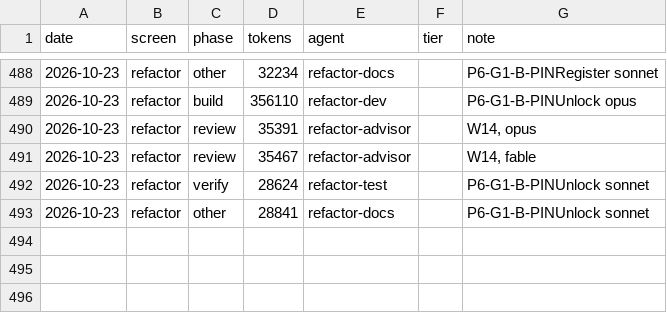
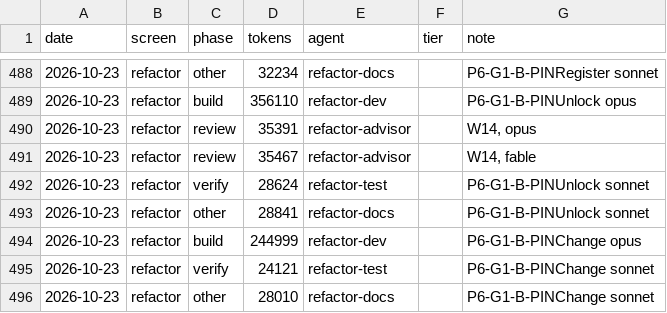
Before and after one commit to Phoenix-DX/connect-new-ui, a CSV file: migration/metrics/ledger.csv, drawn as a sheet; only a part is shown, gaps mark what is left out.

```diff
--- a/migration/metrics/ledger.csv
+++ b/migration/metrics/ledger.csv
@@ -493 +493,4 @@ date,screen,phase,tokens,agent,tier,note
 2026-10-23,refactor,other,28841,refactor-docs,,P6-G1-B-PINUnlock sonnet
+2026-10-23,refactor,build,244999,refactor-dev,,P6-G1-B-PINChange opus
+2026-10-23,refactor,verify,24121,refactor-test,,P6-G1-B-PINChange sonnet
+2026-10-23,refactor,other,28010,refactor-docs,,P6-G1-B-PINChange sonnet
```
Also changed, not shown: app/docs/refactor/arch-baseline.csv, app/docs/refactor/move-map.csv, 48 other files.
